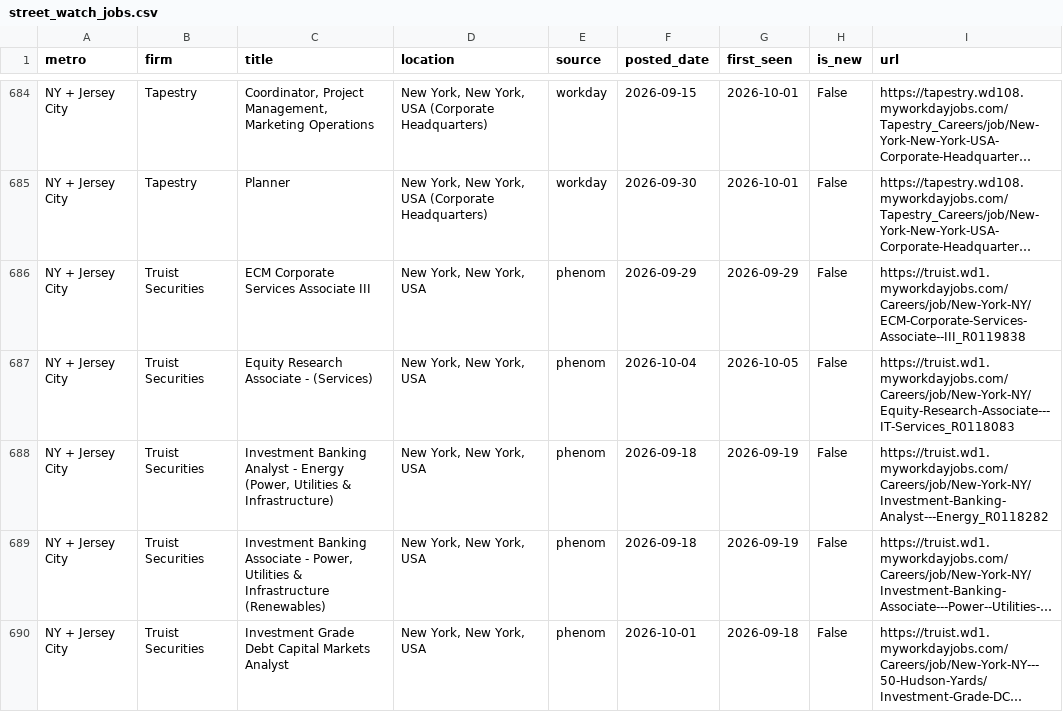
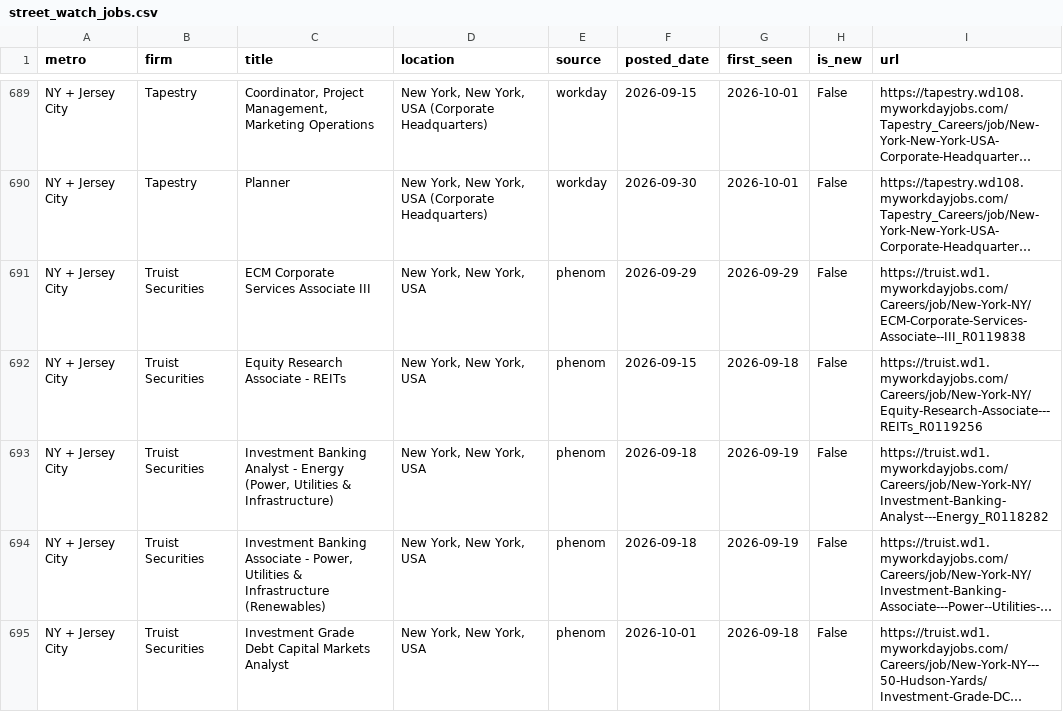
Before and after one commit to nakuljadeja08/Street-Watch, a CSV file: street_watch_jobs.csv, drawn as a sheet; only a part is shown, gaps mark what is left out; long unchanged cells end in …; addresses are those after the commit; the diff covers the shown part only; the diff names each change by its address in the sheet, - before the commit and + after, or states it on an @@ line.

```diff
--- a/street_watch_jobs.csv
+++ b/street_watch_jobs.csv
-C692 (title): Equity Research Associate - (Services)
+C692 (title): Equity Research Associate - REITs
-F692 (posted_date): 2026-10-04
+F692 (posted_date): 2026-09-15
-G692 (first_seen): 2026-10-05
+G692 (first_seen): 2026-09-18
-I692 (url): https://truist.wd1.myworkdayjobs.com/Careers/job/New-York-NY/Equity-Research-Associate---IT-Services_R0118083
+I692 (url): https://truist.wd1.myworkdayjobs.com/Careers/job/New-York-NY/Equity-Research-Associate---REITs_R0119256
```
Also changed, not shown: 11 added rows, 5 removed rows and 1 edited cell elsewhere in this file, 3 other files.
